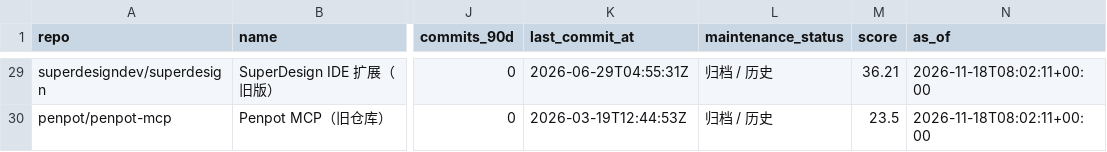
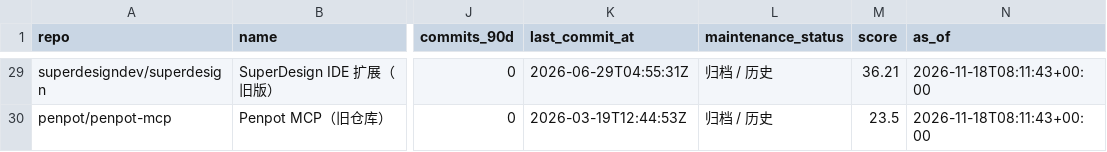
Before and after one commit to ZanePoe/awesome_ai_design, a CSV file: data/rankings.csv, drawn as a sheet; only a part is shown, gaps mark what is left out; the diff covers the shown part only; the diff names each change by its address in the sheet, - before the commit and + after, or states it on an @@ line.

```diff
--- a/data/rankings.csv
+++ b/data/rankings.csv
-N29:N30 (as_of): 2026-11-18T08:02:11+00:00
+N29:N30 (as_of): 2026-11-18T08:11:43+00:00
```
Also changed, not shown: 50 edited cells elsewhere in this file, 4 other files.
